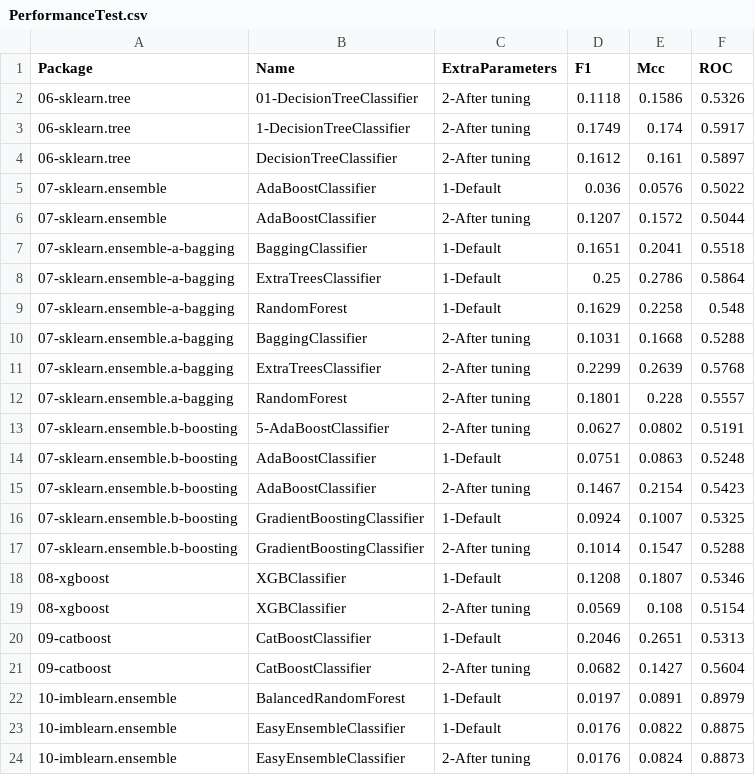
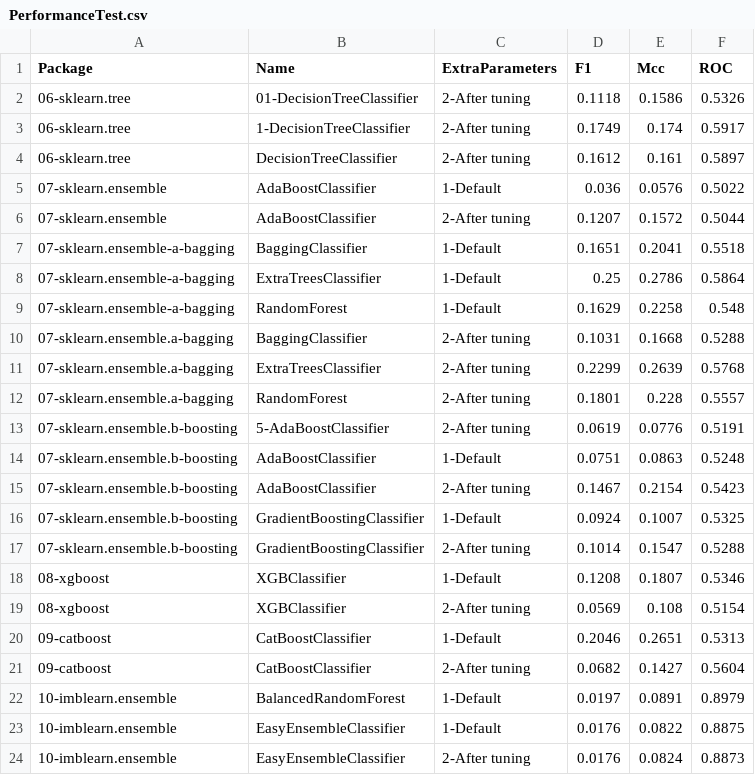
Before and after one commit to franck-benault/creditCardFraudDetection, a CSV file: data/results/PerformanceTest.csv, drawn as a sheet.

```diff
--- a/data/results/PerformanceTest.csv
+++ b/data/results/PerformanceTest.csv
@@ -12,3 +12,3 @@ Package,Name,ExtraParameters,F1,Mcc,ROC
 07-sklearn.ensemble.a-bagging,RandomForest,2-After tuning,0.1801,0.228,0.5557
-07-sklearn.ensemble.b-boosting,5-AdaBoostClassifier,2-After tuning,0.0627,0.0802,0.5191
+07-sklearn.ensemble.b-boosting,5-AdaBoostClassifier,2-After tuning,0.0619,0.0776,0.5191
 07-sklearn.ensemble.b-boosting,AdaBoostClassifier,1-Default,0.0751,0.0863,0.5248
```
Also changed, not shown: data/results/hyperparameterConfigResult.csv, data/results/performanceNextDays.csv, 5 other files.
